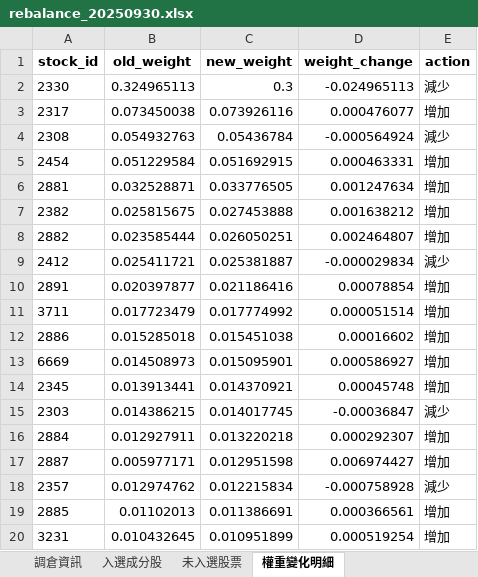
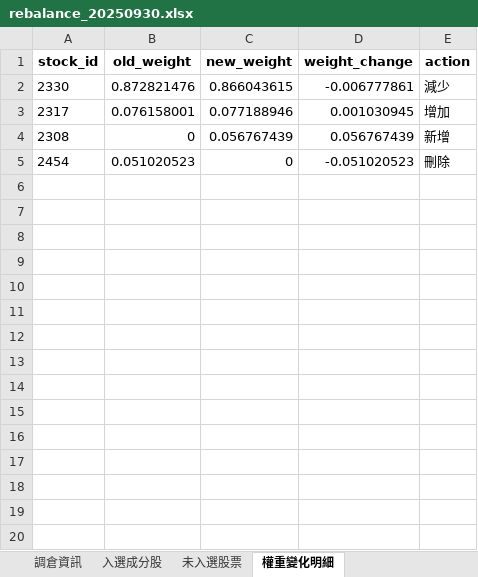
Before and after one commit to HUANG-ZIV/factor_index_system, an Excel workbook: output/SIZE/rebalance/rebalance_20250930.xlsx, sheet 權重變化明細, drawn as a sheet; only a part is shown; values as stored, in another font and other column widths than the file's, no borders; the diff covers the shown part only; the diff names each change by its address in the sheet, - before the commit and + after, or states it on an @@ line.

```diff
--- a/output/SIZE/rebalance/rebalance_20250930.xlsx (sheet 權重變化明細)
+++ b/output/SIZE/rebalance/rebalance_20250930.xlsx (sheet 權重變化明細)
-B2 (old_weight): 0.324965113
+B2 (old_weight): 0.872821476
-C2 (new_weight): 0.3
+C2 (new_weight): 0.866043615
-D2 (weight_change): -0.024965113
+D2 (weight_change): -0.006777861
-B3 (old_weight): 0.073450038
+B3 (old_weight): 0.076158001
-C3 (new_weight): 0.073926116
+C3 (new_weight): 0.077188946
-D3 (weight_change): 0.000476077
+D3 (weight_change): 0.001030945
-B4 (old_weight): 0.054932763
+B4 (old_weight): 0
-C4 (new_weight): 0.05436784
+C4 (new_weight): 0.056767439
-D4 (weight_change): -0.000564924
+D4 (weight_change): 0.056767439
-E4 (action): 減少
+E4 (action): 新增
-B5 (old_weight): 0.051229584
+B5 (old_weight): 0.051020523
-C5 (new_weight): 0.051692915
+C5 (new_weight): 0
-D5 (weight_change): 0.000463331
+D5 (weight_change): -0.051020523
-E5 (action): 增加
+E5 (action): 刪除
-row 6: 2881 | 0.032528871 | 0.033776505 | 0.001247634 | 增加
-row 7: 2382 | 0.025815675 | 0.027453888 | 0.001638212 | 增加
-row 8: 2882 | 0.023585444 | 0.026050251 | 0.002464807 | 增加
-row 9: 2412 | 0.025411721 | 0.025381887 | -0.000029834 | 減少
-row 10: 2891 | 0.020397877 | 0.021186416 | 0.00078854 | 增加
-row 11: 3711 | 0.017723479 | 0.017774992 | 0.000051514 | 增加
-row 12: 2886 | 0.015285018 | 0.015451038 | 0.00016602 | 增加
-row 13: 6669 | 0.014508973 | 0.015095901 | 0.000586927 | 增加
-row 14: 2345 | 0.013913441 | 0.014370921 | 0.00045748 | 增加
-row 15: 2303 | 0.014386215 | 0.014017745 | -0.00036847 | 減少
-row 16: 2884 | 0.012927911 | 0.013220218 | 0.000292307 | 增加
-row 17: 2887 | 0.005977171 | 0.012951598 | 0.006974427 | 增加
-row 18: 2357 | 0.012974762 | 0.012215834 | -0.000758928 | 減少
-row 19: 2885 | 0.01102013 | 0.011386691 | 0.000366561 | 增加
-row 20: 3231 | 0.010432645 | 0.010951899 | 0.000519254 | 增加
```
Also changed, not shown: 36 removed rows elsewhere in this sheet, sheet 未入選股票, sheet 入選成分股, sheet 調倉資訊, output/SIZE/rebalance/rebalance_20240329.xlsx, output/SIZE/rebalance/rebalance_20240930.xlsx, 20 other files.
